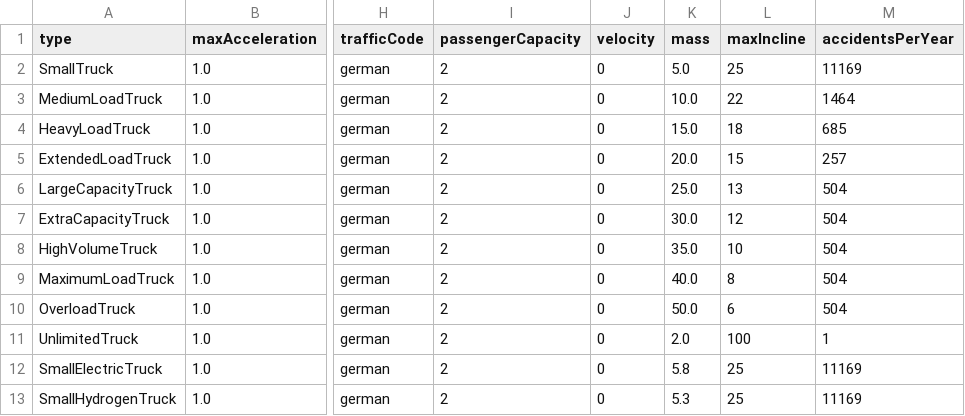
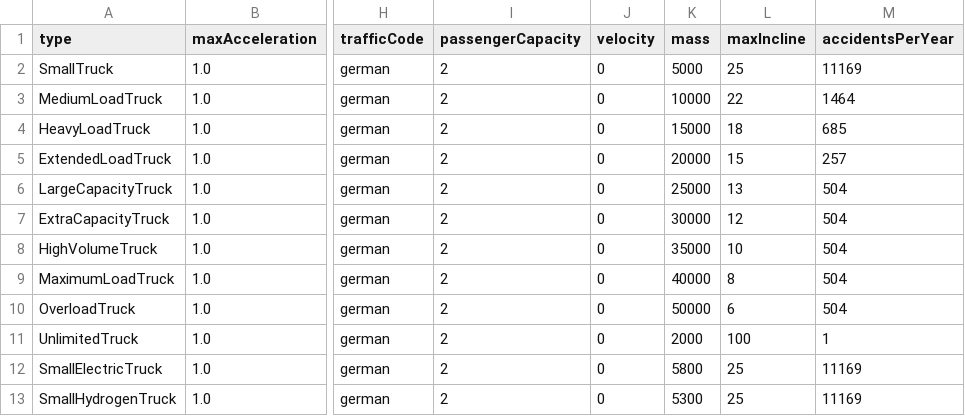
Before and after one commit to MARS-Group-HAW/model-soh, a CSV file: SOHTruckFuelAlternativeBox/resources/semi_truck.csv, drawn as a sheet; only a part is shown, gaps mark what is left out; the diff names each change by its address in the sheet, - before the commit and + after, or states it on an @@ line.

Commit message:
refactor: convert truck mass from t to kg where applicable

```diff
--- a/SOHTruckFuelAlternativeBox/resources/semi_truck.csv
+++ b/SOHTruckFuelAlternativeBox/resources/semi_truck.csv
-K2 (mass): 5.0
+K2 (mass): 5000
-K3 (mass): 10.0
+K3 (mass): 10000
-K4 (mass): 15.0
+K4 (mass): 15000
-K5 (mass): 20.0
+K5 (mass): 20000
-K6 (mass): 25.0
+K6 (mass): 25000
-K7 (mass): 30.0
+K7 (mass): 30000
-K8 (mass): 35.0
+K8 (mass): 35000
-K9 (mass): 40.0
+K9 (mass): 40000
-K10 (mass): 50.0
+K10 (mass): 50000
-K11 (mass): 2.0
+K11 (mass): 2000
-K12 (mass): 5.8
+K12 (mass): 5800
-K13 (mass): 5.3
+K13 (mass): 5300
```
Also changed, not shown: SOHLogisticsBox/resources/semi_truck.csv, 4 other files.
